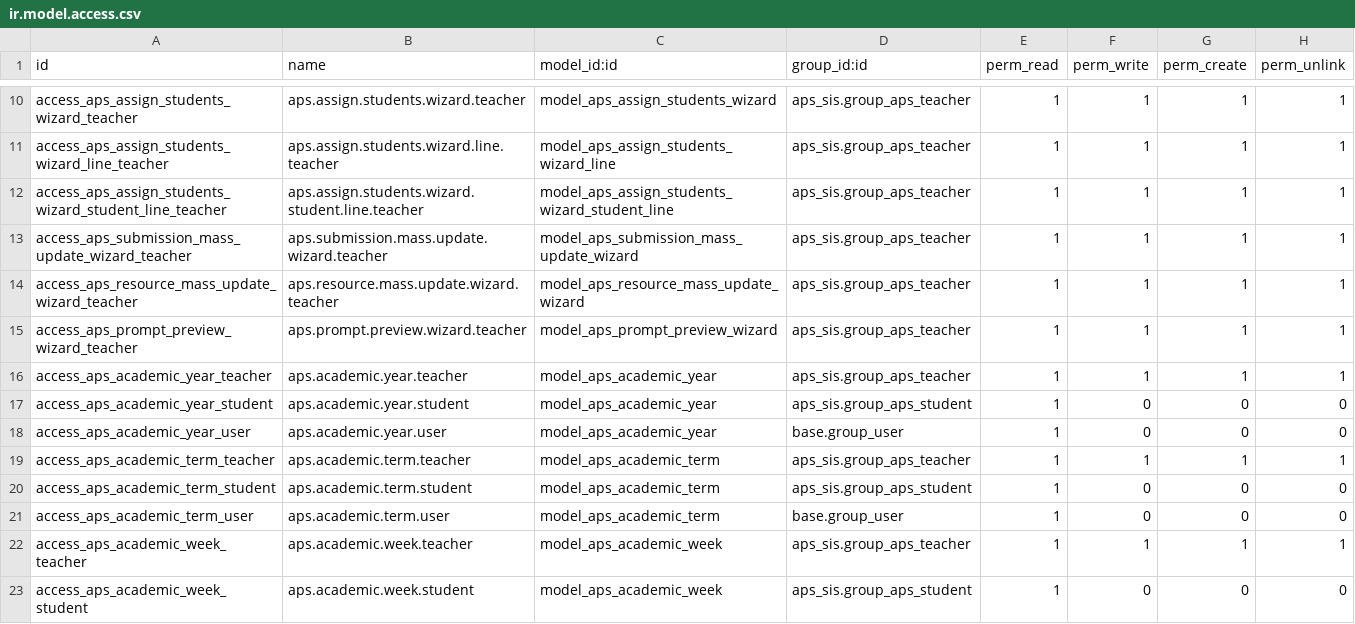
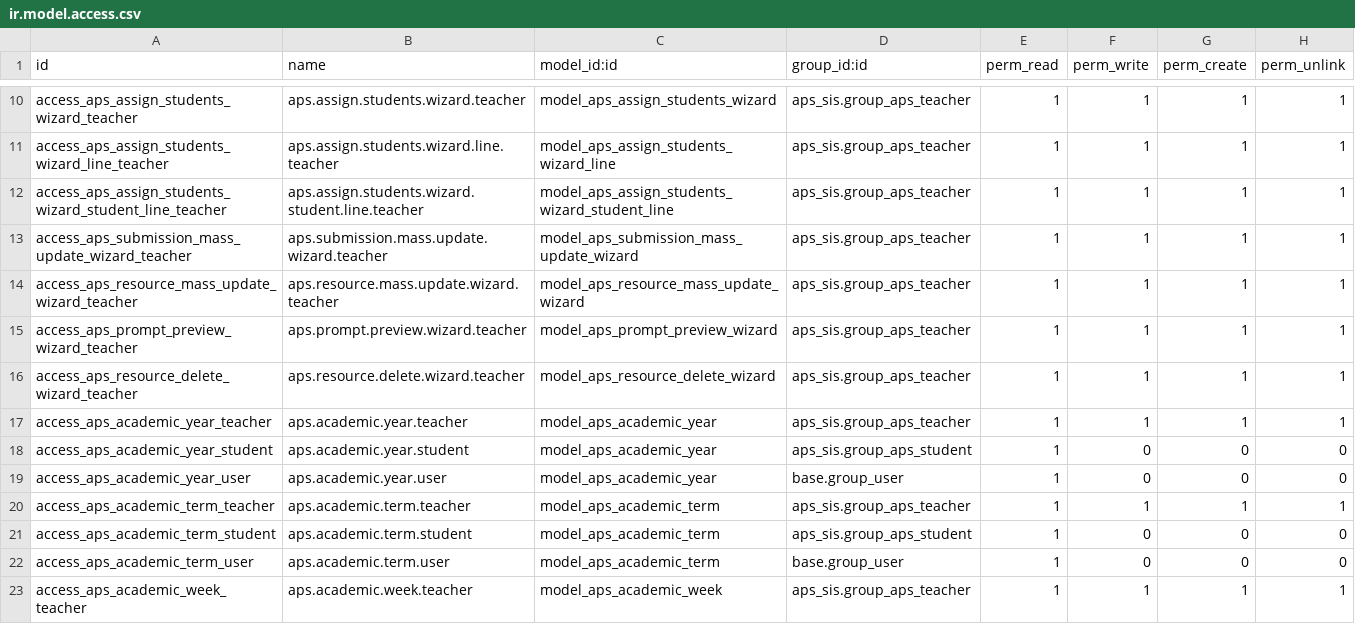
Before and after one commit to agrogers/aps_sis, a CSV file: security/ir.model.access.csv, drawn as a sheet; only a part is shown, gaps mark what is left out; the shorter side is filled out with more unchanged rows; the diff names each change by its address in the sheet, - before the commit and + after, or states it on an @@ line.

```diff
--- a/security/ir.model.access.csv
+++ b/security/ir.model.access.csv
+row 16: access_aps_resource_delete_wizard_teacher | aps.resource.delete.wizard.teacher | model_aps_resource_delete_wizard | aps_sis.group_aps_teacher | 1 | 1 | 1 | 1
```
Also changed, not shown: 11 other files.
